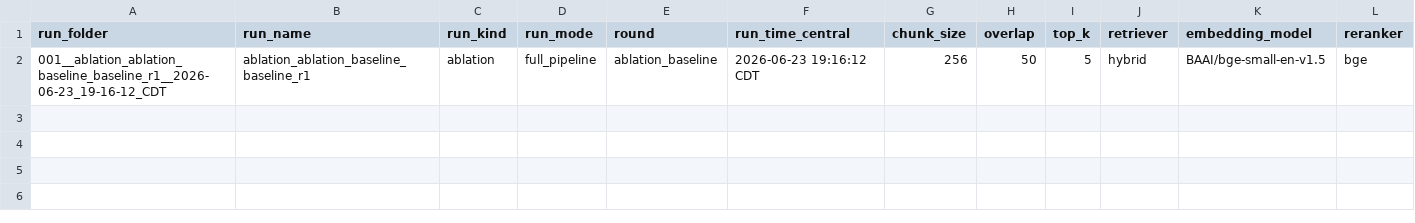
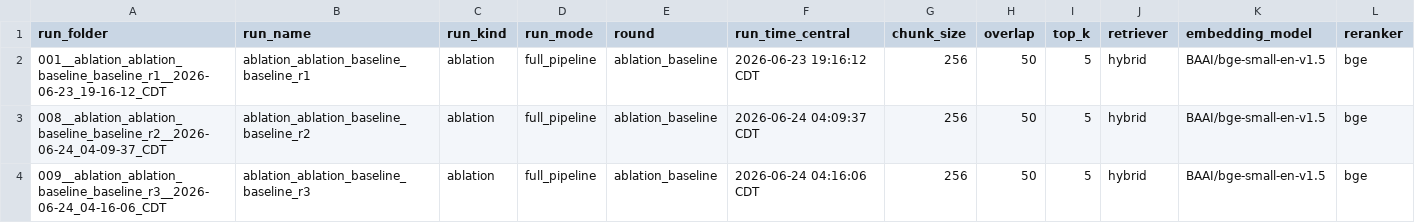
Before and after one commit to Admft/rag-research, a CSV file: experiments/Results/summary.csv, drawn as a sheet; only a part is shown; rows hold the shown columns only; the diff names each change by its address in the sheet, - before the commit and + after, or states it on an @@ line.

Commit message:
did the baseline

```diff
--- a/experiments/Results/summary.csv
+++ b/experiments/Results/summary.csv
+row 3: 008__ablation_ablation_baseline_baseline_r2__2026-06-24_04-09-37_CDT | ablation_ablation_baseline_baseline_r2 | ablation | full_pipeline | ablation_baseline | 2026-06-24 04:09:37 CDT | 256 | 50 | 5 | hybrid | BAAI/bge-small-en-v1.5 | bge
+row 4: 009__ablation_ablation_baseline_baseline_r3__2026-06-24_04-16-06_CDT | ablation_ablation_baseline_baseline_r3 | ablation | full_pipeline | ablation_baseline | 2026-06-24 04:16:06 CDT | 256 | 50 | 5 | hybrid | BAAI/bge-small-en-v1.5 | bge
```
Also changed, not shown: 16 other files.
